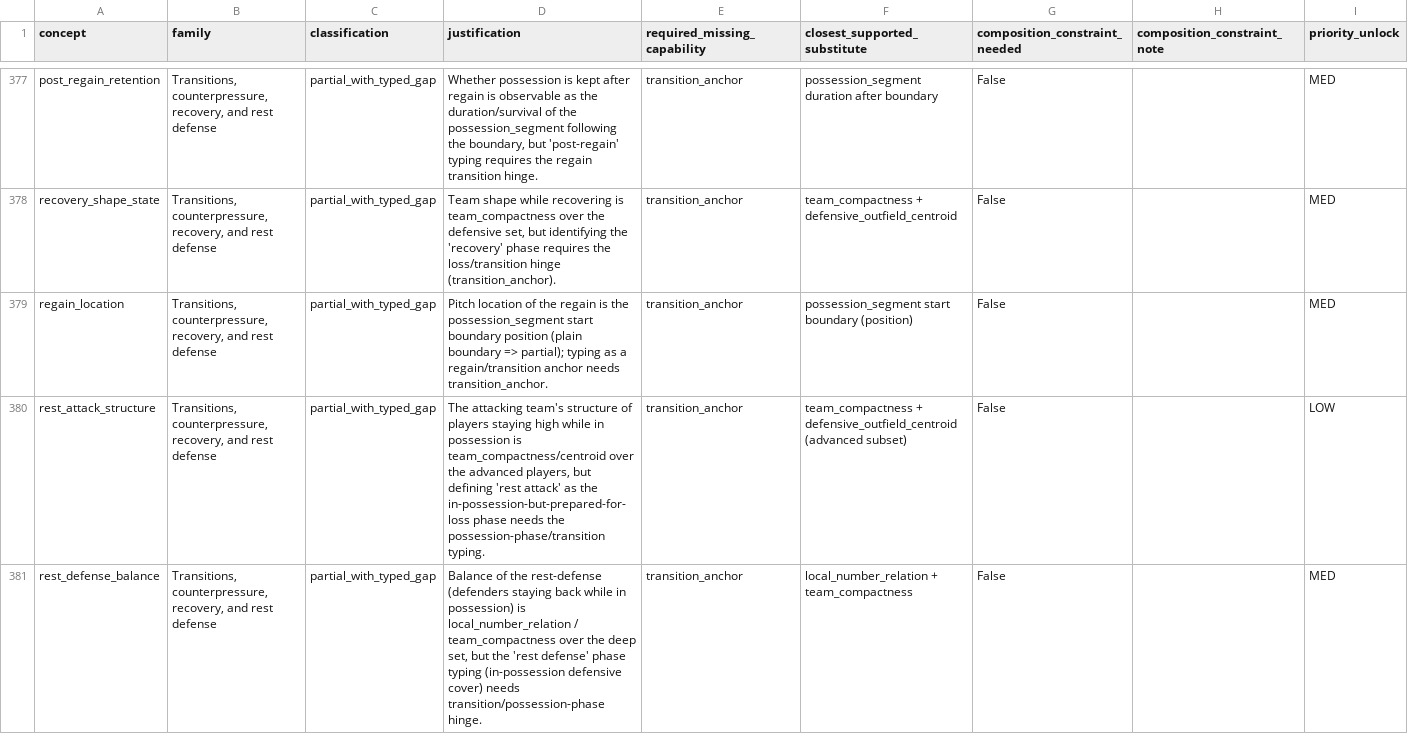
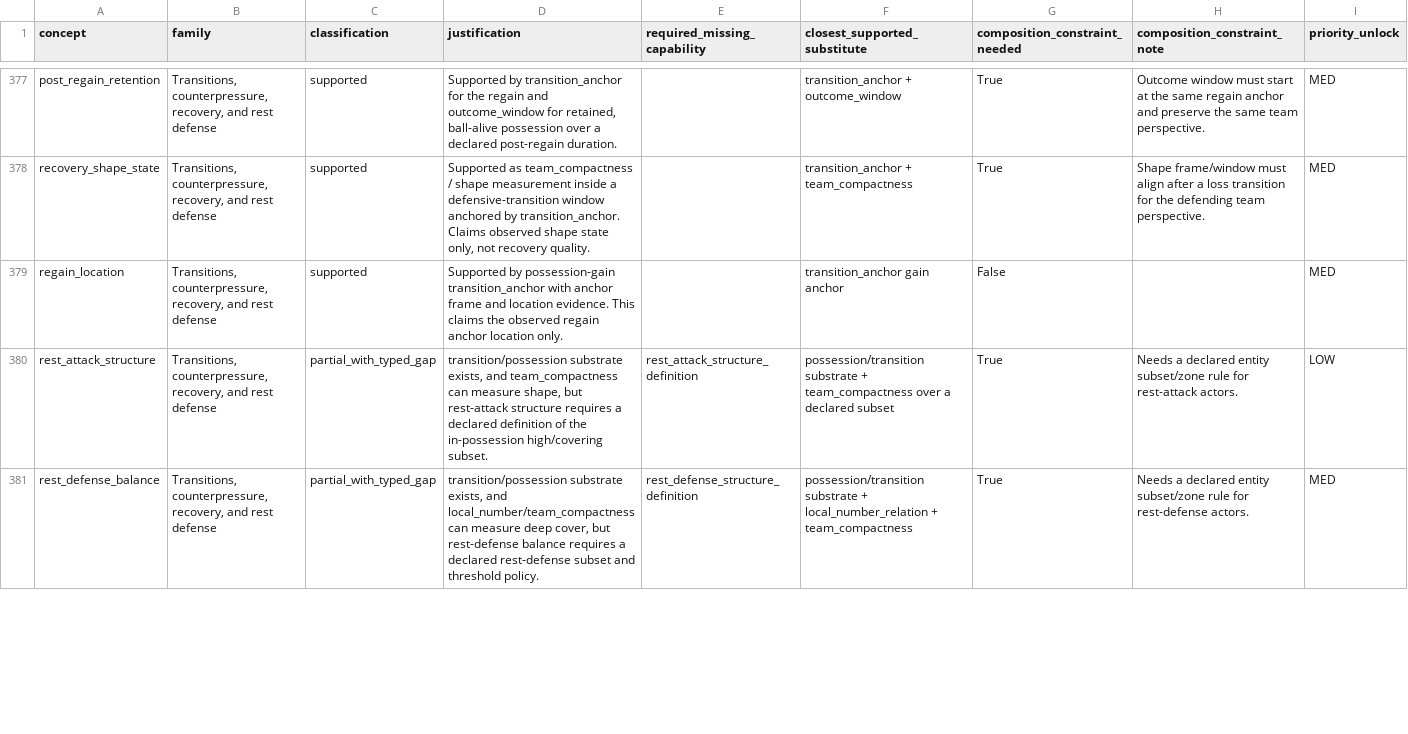
Before and after one commit to LuisRevillaM/priori, a CSV file: generated/coverage-map.csv, drawn as a sheet; only a part is shown, gaps mark what is left out; the diff covers the shown part only; the diff names each change by its address in the sheet, - before the commit and + after, or states it on an @@ line.

Commit message:
Regenerate coverage map after Q5 substrate

```diff
--- a/generated/coverage-map.csv
+++ b/generated/coverage-map.csv
-C377:C379 (classification): partial_with_typed_gap
+C377:C379 (classification): supported
-D377 (justification): Whether possession is kept after regain is observable as the duration/survival of the possession_segment following the boundary, but 'post-regain' typing requires the regain transition hinge.
+D377 (justification): Supported by transition_anchor for the regain and outcome_window for retained, ball-alive possession over a declared post-regain duration.
-E377:E379 (required_missing_capability): transition_anchor
+E377:E379 (required_missing_capability): (empty)
-F377 (closest_supported_substitute): possession_segment duration after boundary
+F377 (closest_supported_substitute): transition_anchor + outcome_window
-G377:G378 (composition_constraint_needed): False
+G377:G378 (composition_constraint_needed): True
-H377 (composition_constraint_note): (empty)
+H377 (composition_constraint_note): Outcome window must start at the same regain anchor and preserve the same team perspective.
-D378 (justification): Team shape while recovering is team_compactness over the defensive set, but identifying the 'recovery' phase requires the loss/transition hinge (transition_anchor).
+D378 (justification): Supported as team_compactness / shape measurement inside a defensive-transition window anchored by transition_anchor. Claims observed shape state only, not recovery quality.
-F378 (closest_supported_substitute): team_compactness + defensive_outfield_centroid
+F378 (closest_supported_substitute): transition_anchor + team_compactness
-H378 (composition_constraint_note): (empty)
+H378 (composition_constraint_note): Shape frame/window must align after a loss transition for the defending team perspective.
-D379 (justification): Pitch location of the regain is the possession_segment start boundary position (plain boundary => partial); typing as a regain/transition anchor needs transition_anchor.
+D379 (justification): Supported by possession-gain transition_anchor with anchor frame and location evidence. This claims the observed regain anchor location only.
-F379 (closest_supported_substitute): possession_segment start boundary (position)
+F379 (closest_supported_substitute): transition_anchor gain anchor
-D380 (justification): The attacking team's structure of players staying high while in possession is team_compactness/centroid over the advanced players, but defining 'rest attack' as the in-possession-but-prepared-for-loss phase needs the possession-phase/transition typing.
+D380 (justification): transition/possession substrate exists, and team_compactness can measure shape, but rest-attack structure requires a declared definition of the in-possession high/covering subset.
-E380 (required_missing_capability): transition_anchor
+E380 (required_missing_capability): rest_attack_structure_definition
-F380 (closest_supported_substitute): team_compactness + defensive_outfield_centroid (advanced subset)
+F380 (closest_supported_substitute): possession/transition substrate + team_compactness over a declared subset
-G380:G381 (composition_constraint_needed): False
+G380:G381 (composition_constraint_needed): True
-H380 (composition_constraint_note): (empty)
+H380 (composition_constraint_note): Needs a declared entity subset/zone rule for rest-attack actors.
-D381 (justification): Balance of the rest-defense (defenders staying back while in possession) is local_number_relation / team_compactness over the deep set, but the 'rest defense' phase typing (in-possession defensive cover) needs transition/possession-phase hinge.
+D381 (justification): transition/possession substrate exists, and local_number/team_compactness can measure deep cover, but rest-defense balance requires a declared rest-defense subset and threshold policy.
-E381 (required_missing_capability): transition_anchor
+E381 (required_missing_capability): rest_defense_structure_definition
-F381 (closest_supported_substitute): local_number_relation +…
+F381 (closest_supported_substitute): possession/transition substrate + local_number_relation +…
-H381 (composition_constraint_note): (empty)
+H381 (composition_constraint_note): Needs a declared entity subset/zone rule for rest-defense actors.
```
Also changed, not shown: 134 edited cells elsewhere in this file, 5 other files.
